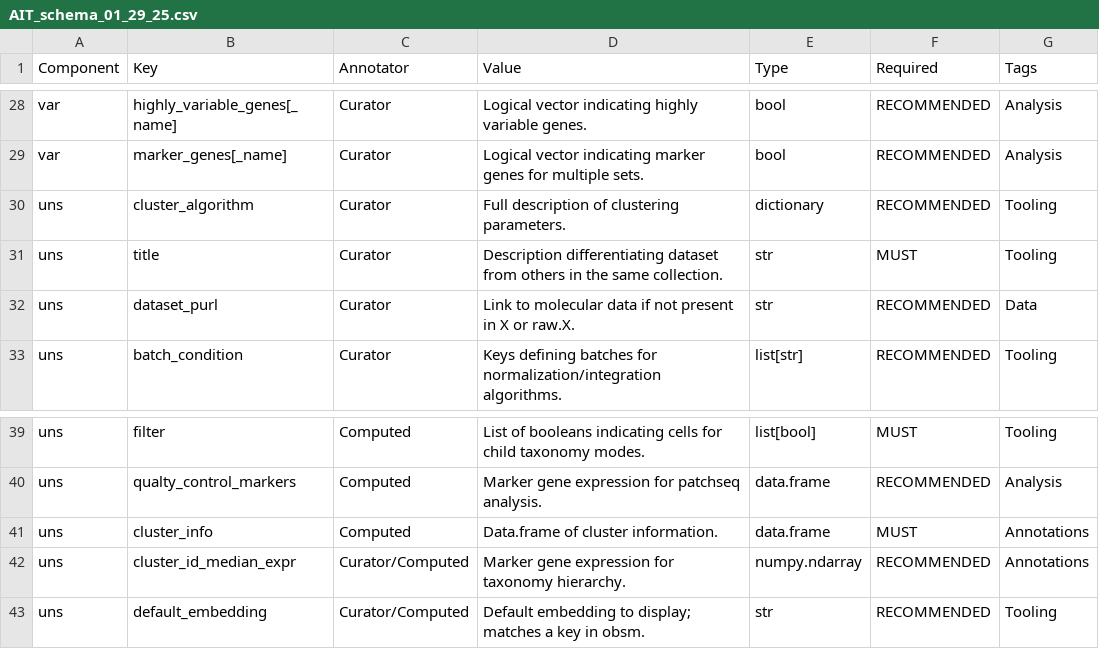
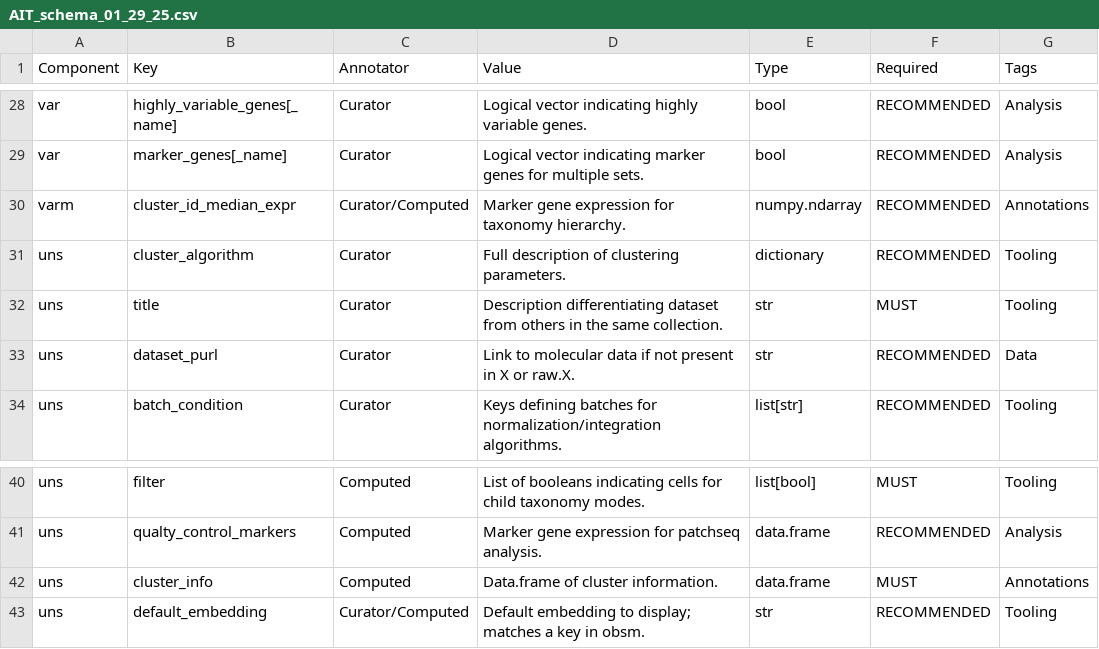
Before and after one commit to AllenInstitute/AllenInstituteTaxonomy, a CSV file: schema/AIT_schema_01_29_25.csv, drawn as a sheet; only a part is shown, gaps mark what is left out.

Commit message:
Update AIT_schema_01_29_25.csv

```diff
--- a/schema/AIT_schema_01_29_25.csv
+++ b/schema/AIT_schema_01_29_25.csv
@@ -29,2 +29,3 @@ var,highly_variable_genes[_name],Curator,Logical vector indicating highly variab
 var,marker_genes[_name],Curator,Logical vector indicating marker genes for multiple sets.,bool,RECOMMENDED,Analysis
+varm,cluster_id_median_expr,Curator/Computed,Marker gene expression for taxonomy hierarchy.,numpy.ndarray,RECOMMENDED,Annotations
 uns,cluster_algorithm,Curator,Full description of clustering parameters.,dictionary,RECOMMENDED,Tooling
@@ -41,3 +42,2 @@ uns,qualty_control_markers,Computed,Marker gene expression for patchseq analysis
 uns,cluster_info,Computed,Data.frame of cluster information.,data.frame,MUST,Annotations
-uns,cluster_id_median_expr,Curator/Computed,Marker gene expression for taxonomy hierarchy.,numpy.ndarray,RECOMMENDED,Annotations
 uns,default_embedding,Curator/Computed,Default embedding to display; matches a key in obsm.,str,RECOMMENDED,Tooling
```
